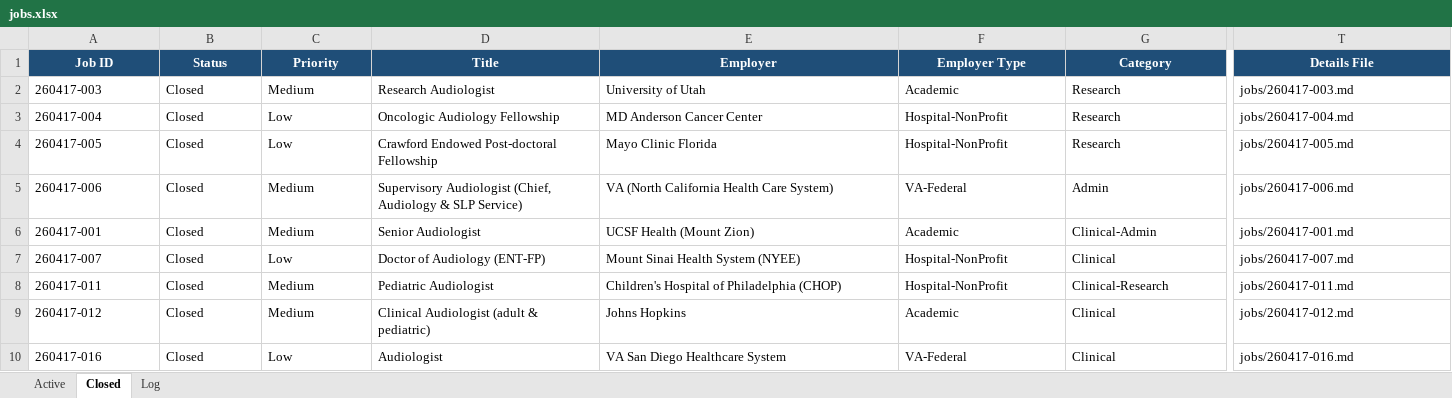
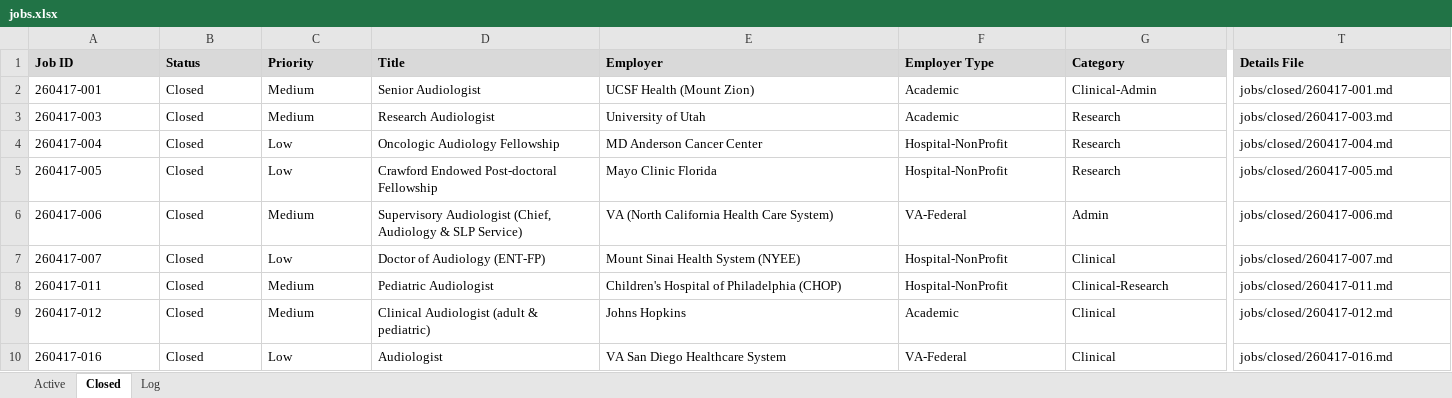
Before and after one commit to rbnprdy/cece-job-search, an Excel workbook: jobs.xlsx, sheet Closed, drawn as a sheet; only a part is shown, gaps mark what is left out; values as stored, in another font and other column widths than the file's, no borders; removed rows and columns are numbered as before the commit, all else as after; rows hold the shown columns only; the diff covers the shown part only; the diff names each change by its address in the sheet, - before the commit and + after, or states it on an @@ line.

```diff
--- a/jobs.xlsx (sheet Closed)
+++ b/jobs.xlsx (sheet Closed)
@@ A1:T1 fill: #1F4E78 → #D9D9D9, text colour: #FFFFFF → black, alignment: center → left @@
+row 2: 260417-001 | Closed | Medium | Senior Audiologist | UCSF Health (Mount Zion) | Academic | Clinical-Admin | jobs/closed/260417-001.md
-T3 (Details File): jobs/260417-003.md
+T3 (Details File): jobs/closed/260417-003.md
-T4 (Details File): jobs/260417-004.md
+T4 (Details File): jobs/closed/260417-004.md
-T5 (Details File): jobs/260417-005.md
+T5 (Details File): jobs/closed/260417-005.md
-T6 (Details File): jobs/260417-006.md
+T6 (Details File): jobs/closed/260417-006.md
-row 6: 260417-001 | Closed | Medium | Senior Audiologist | UCSF Health (Mount Zion) | Academic | Clinical-Admin | jobs/260417-001.md
-T7 (Details File): jobs/260417-007.md
+T7 (Details File): jobs/closed/260417-007.md
-T8 (Details File): jobs/260417-011.md
+T8 (Details File): jobs/closed/260417-011.md
-T9 (Details File): jobs/260417-012.md
+T9 (Details File): jobs/closed/260417-012.md
-T10 (Details File): jobs/260417-016.md
+T10 (Details File): jobs/closed/260417-016.md
```
Also changed, not shown: cell formats elsewhere in this sheet, sheet Active, sheet Log, 31 other files.
